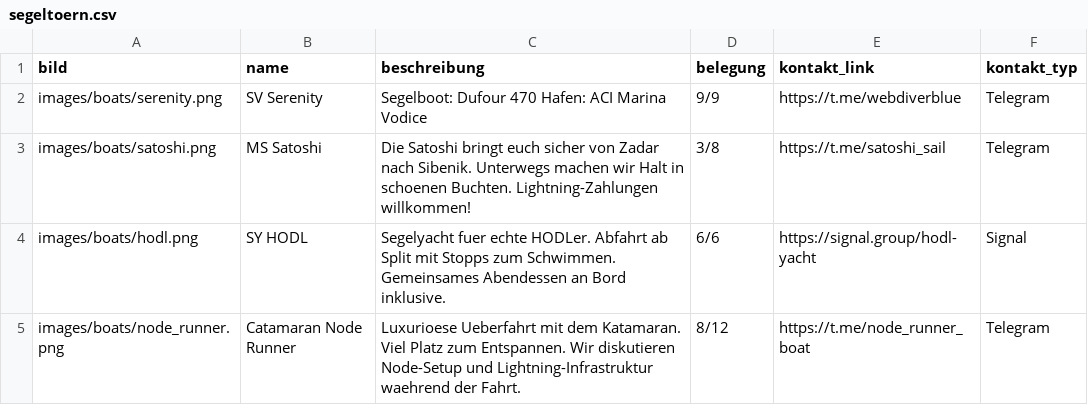
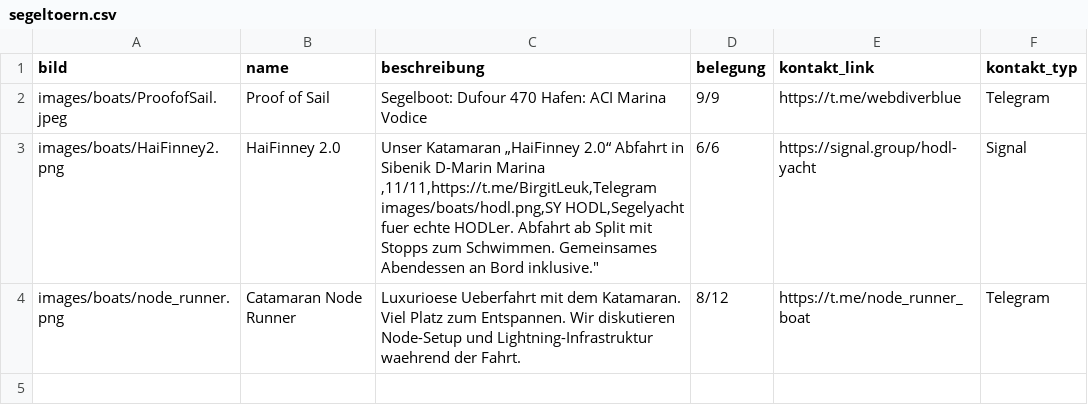
Before and after one commit to Razue/zitadelle2026, a CSV file: segeltoern.csv, drawn as a sheet.

Commit message:
Update segeltoern.csv

```diff
--- a/segeltoern.csv
+++ b/segeltoern.csv
@@ -1,5 +1,5 @@
 bild,name,beschreibung,belegung,kontakt_link,kontakt_typ
-images/boats/serenity.png,SV Serenity,Segelboot: Dufour 470 Hafen: ACI Marina Vodice,9/9,https://t.me/webdiverblue,Telegram
-images/boats/satoshi.png,MS Satoshi,"Die Satoshi bringt euch sicher von Zadar nach Sibenik. Unterwegs machen wir Halt in schoenen Buchten. Lightning-Zahlungen willkommen!",3/8,https://t.me/satoshi_sail,Telegram
-images/boats/hodl.png,SY HODL,"Segelyacht fuer echte HODLer. Abfahrt ab Split mit Stopps zum Schwimmen. Gemeinsames Abendessen an Bord inklusive.",6/6,https://signal.group/hodl-yacht,Signal
+images/boats/ProofofSail.jpeg,Proof of Sail,Segelboot: Dufour 470 Hafen: ACI Marina Vodice,9/9,https://t.me/webdiverblue,Telegram
+images/boats/HaiFinney2.png,HaiFinney 2.0,"Unser Katamaran „HaiFinney 2.0“ Abfahrt in Sibenik D-Marin Marina  ,11/11,https://t.me/BirgitLeuk,Telegram
+images/boats/hodl.png,SY HODL,"Segelyacht fuer echte HODLer. Abfahrt ab Split mit Stopps zum Schwimmen. Gemeinsames Abendessen an Bord inklusive.",6/6,https://signal.group/hodl-yacht,Signal
 images/boats/node_runner.png,Catamaran Node Runner,"Luxurioese Ueberfahrt mit dem Katamaran. Viel Platz zum Entspannen. Wir diskutieren Node-Setup und Lightning-Infrastruktur waehrend der Fahrt.",8/12,https://t.me/node_runner_boat,Telegram
```
